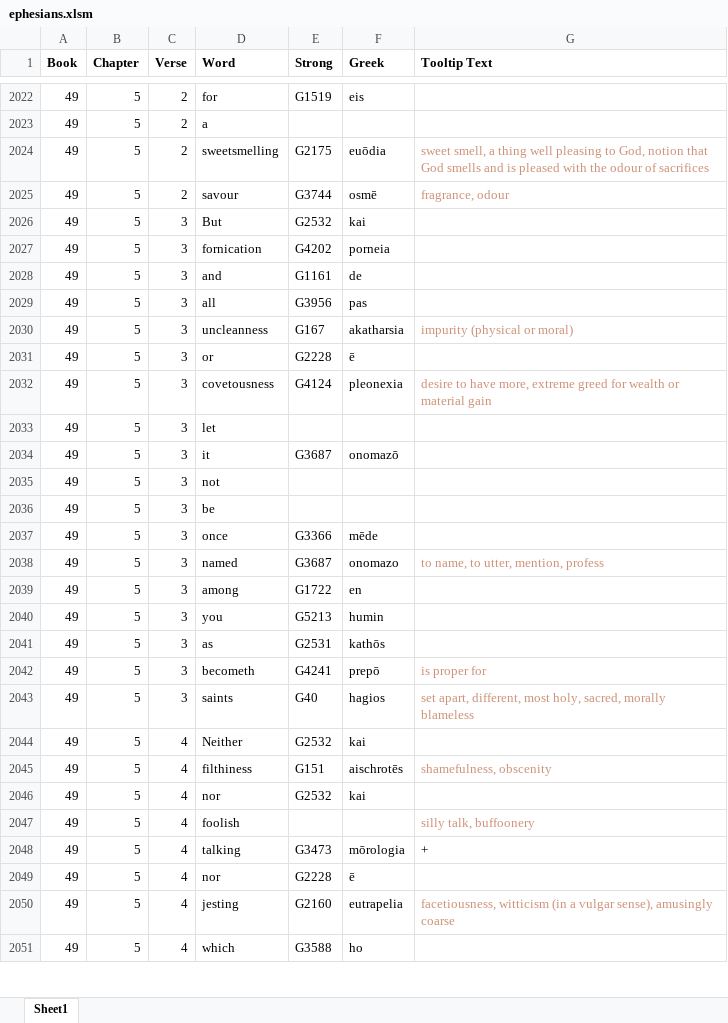
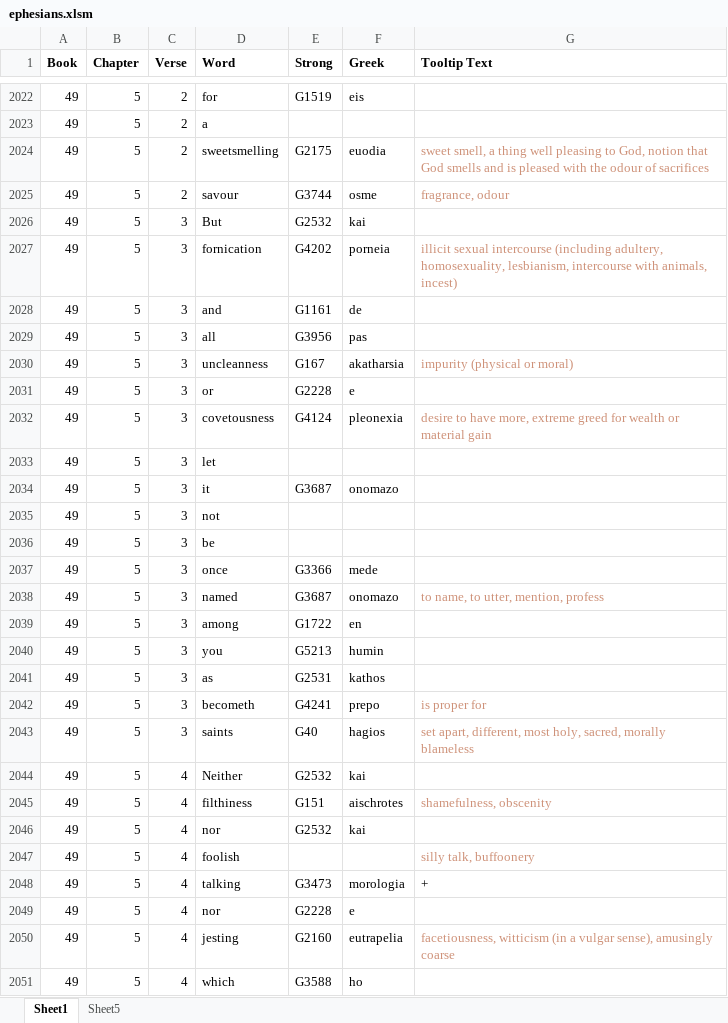
Before and after one commit to simptim1967/todobible, an Excel workbook: analysis/index/ephesians.xlsm, sheet Sheet1, drawn as a sheet; only a part is shown, gaps mark what is left out; values as stored, in another font and other column widths than the file's, no borders; the diff covers the shown part only; the diff names each change by its address in the sheet, - before the commit and + after, or states it on an @@ line.

```diff
--- a/analysis/index/ephesians.xlsm (sheet Sheet1)
+++ b/analysis/index/ephesians.xlsm (sheet Sheet1)
+sheet tab: Sheet5
-F2024 (Greek): euōdia
+F2024 (Greek): euodia
-F2025 (Greek): osmē
+F2025 (Greek): osme
-G2027 (Tooltip Text): (empty)
+G2027 (Tooltip Text): illicit sexual intercourse (including adultery, homosexuality, lesbianism, intercourse with animals, incest)
-F2031 (Greek): ē
+F2031 (Greek): e
-F2034 (Greek): onomazō
+F2034 (Greek): onomazo
-F2037 (Greek): mēde
+F2037 (Greek): mede
-F2041 (Greek): kathōs
+F2041 (Greek): kathos
-F2042 (Greek): prepō
+F2042 (Greek): prepo
-F2045 (Greek): aischrotēs
+F2045 (Greek): aischrotes
-F2048 (Greek): mōrologia
+F2048 (Greek): morologia
-F2049 (Greek): ē
+F2049 (Greek): e
```
Also changed, not shown: 87 edited cells and cell formats elsewhere in this sheet, TodoBible.xlsm, 3 other files.
